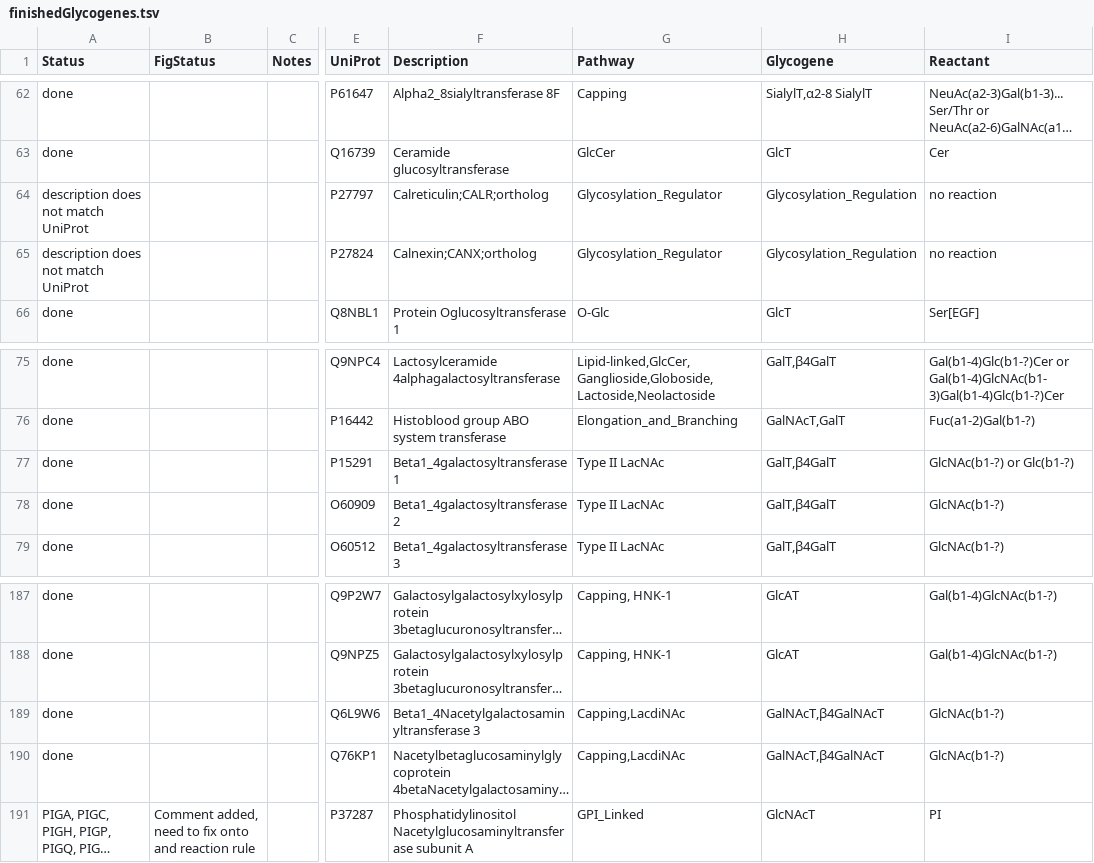
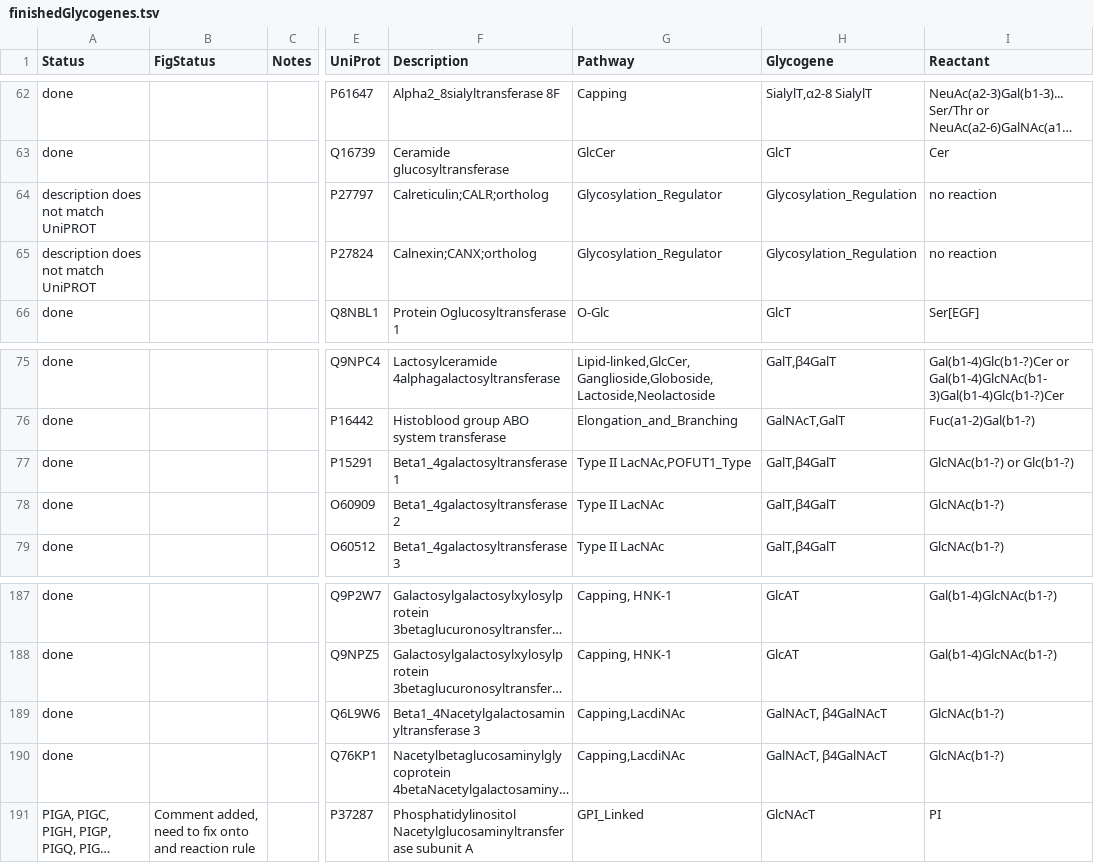
Before and after one commit to neel-lab/GlycoEnzOnto, a TSV file: finishedGlycogenes.tsv, drawn as a sheet; only a part is shown, gaps mark what is left out; long unchanged cells end in …; the diff covers the shown part only; the diff names each change by its address in the sheet, - before the commit and + after, or states it on an @@ line.

Commit message:
Added B4GALT1 to the "POFUT1 Type" pathway, made edits to glycogene classifications

```diff
--- a/finishedGlycogenes.tsv
+++ b/finishedGlycogenes.tsv
-A64:A65 (Status): description does not match UniProt
+A64:A65 (Status): description does not match UniPROT
-G77 (Pathway): Type II LacNAc
+G77 (Pathway): Type II LacNAc,POFUT1_Type
-H189:H190 (Glycogene): GalNAcT,β4GalNAcT
+H189:H190 (Glycogene): GalNAcT, β4GalNAcT
```
Also changed, not shown: 3 added rows, 3 removed rows and 12 edited cells elsewhere in this file.
